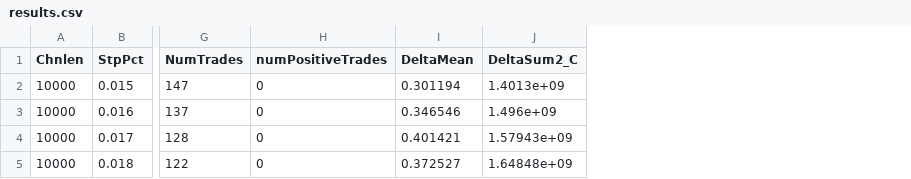
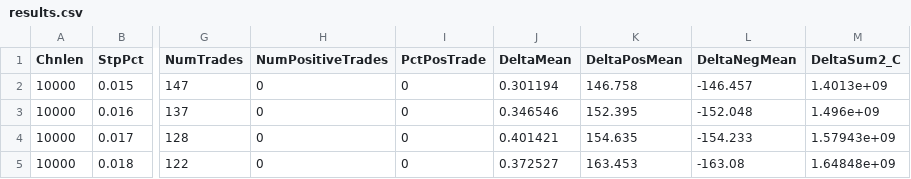
Before and after one commit to hb2773/MathMethodsProject, a CSV file: output/results.csv, drawn as a sheet; only a part is shown, gaps mark what is left out; the diff names each change by its address in the sheet, - before the commit and + after, or states it on an @@ line.

```diff
--- a/output/results.csv
+++ b/output/results.csv
+column I (PctPosTrade), rows 2-5: all 0
+column K (DeltaPosMean), rows 2-5: 146.758 | 152.395 | 154.635 | 163.453
+column L (DeltaNegMean), rows 2-5: -146.457 | -152.048 | -154.233 | -163.08
-H1: numPositiveTrades
+H1: NumPositiveTrades
```
Also changed, not shown: 2 other files.
